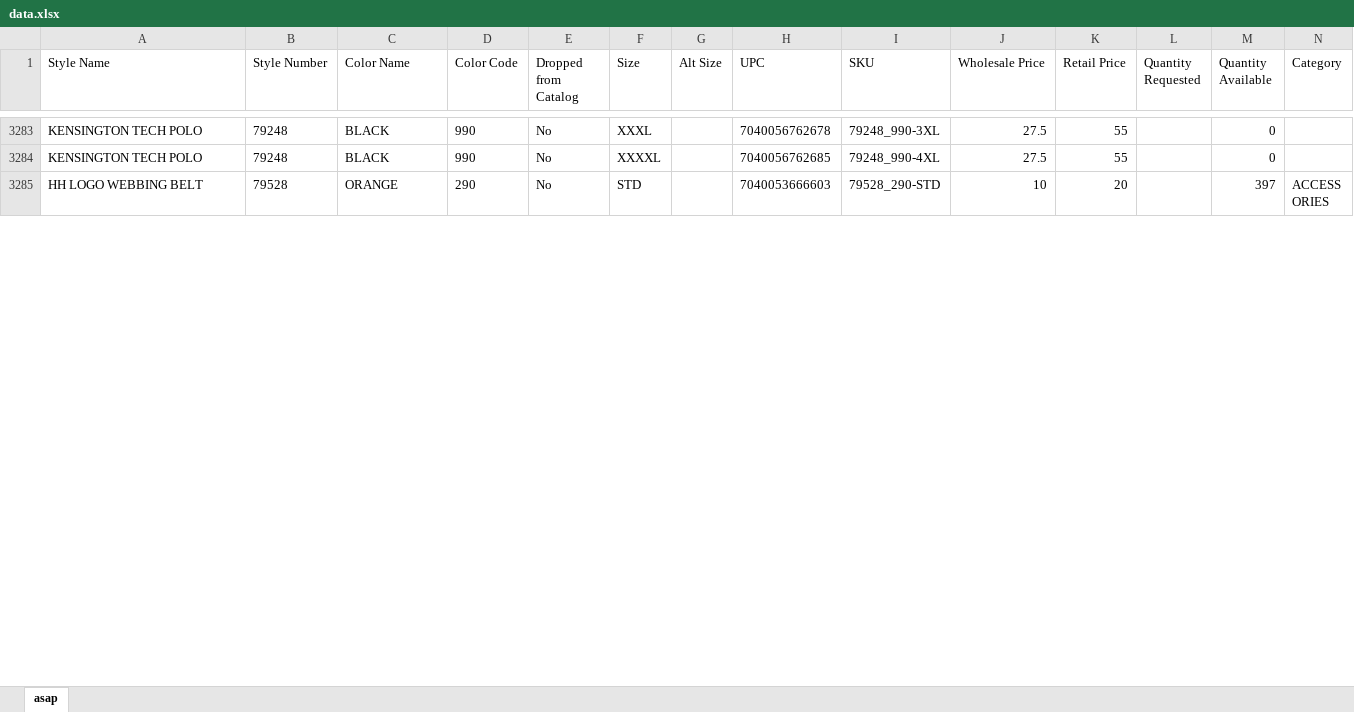
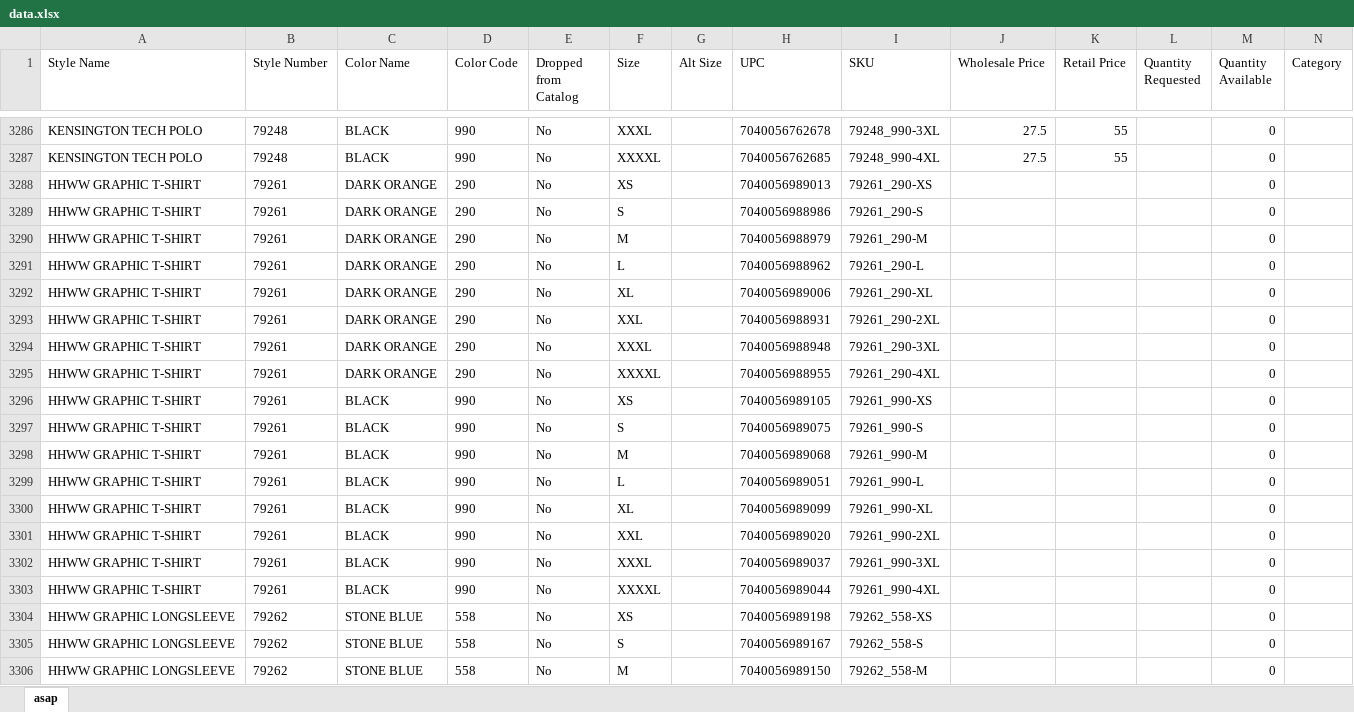
Before and after one commit to gerrgg/stock-syncer-for-woocommerce, an Excel workbook: data.xlsx, sheet asap, drawn as a sheet; only a part is shown, gaps mark what is left out; the shorter side is filled out with more unchanged rows; values as stored, in another font and other column widths than the file's, no borders; rows hold the shown columns only; the diff covers the shown part only; the diff names each change by its address in the sheet, - before the commit and + after, or states it on an @@ line.

```diff
--- a/data.xlsx (sheet asap)
+++ b/data.xlsx (sheet asap)
+row 3288: HHWW GRAPHIC T-SHIRT | 79261 | DARK ORANGE | 290 | No | XS |  | 7040056989013 | 79261_290-XS |  |  |  | 0
+row 3289: HHWW GRAPHIC T-SHIRT | 79261 | DARK ORANGE | 290 | No | S |  | 7040056988986 | 79261_290-S |  |  |  | 0
+row 3290: HHWW GRAPHIC T-SHIRT | 79261 | DARK ORANGE | 290 | No | M |  | 7040056988979 | 79261_290-M |  |  |  | 0
+row 3291: HHWW GRAPHIC T-SHIRT | 79261 | DARK ORANGE | 290 | No | L |  | 7040056988962 | 79261_290-L |  |  |  | 0
+row 3292: HHWW GRAPHIC T-SHIRT | 79261 | DARK ORANGE | 290 | No | XL |  | 7040056989006 | 79261_290-XL |  |  |  | 0
+row 3293: HHWW GRAPHIC T-SHIRT | 79261 | DARK ORANGE | 290 | No | XXL |  | 7040056988931 | 79261_290-2XL |  |  |  | 0
+row 3294: HHWW GRAPHIC T-SHIRT | 79261 | DARK ORANGE | 290 | No | XXXL |  | 7040056988948 | 79261_290-3XL |  |  |  | 0
+row 3295: HHWW GRAPHIC T-SHIRT | 79261 | DARK ORANGE | 290 | No | XXXXL |  | 7040056988955 | 79261_290-4XL |  |  |  | 0
+row 3296: HHWW GRAPHIC T-SHIRT | 79261 | BLACK | 990 | No | XS |  | 7040056989105 | 79261_990-XS |  |  |  | 0
+row 3297: HHWW GRAPHIC T-SHIRT | 79261 | BLACK | 990 | No | S |  | 7040056989075 | 79261_990-S |  |  |  | 0
+row 3298: HHWW GRAPHIC T-SHIRT | 79261 | BLACK | 990 | No | M |  | 7040056989068 | 79261_990-M |  |  |  | 0
+row 3299: HHWW GRAPHIC T-SHIRT | 79261 | BLACK | 990 | No | L |  | 7040056989051 | 79261_990-L |  |  |  | 0
+row 3300: HHWW GRAPHIC T-SHIRT | 79261 | BLACK | 990 | No | XL |  | 7040056989099 | 79261_990-XL |  |  |  | 0
+row 3301: HHWW GRAPHIC T-SHIRT | 79261 | BLACK | 990 | No | XXL |  | 7040056989020 | 79261_990-2XL |  |  |  | 0
+row 3302: HHWW GRAPHIC T-SHIRT | 79261 | BLACK | 990 | No | XXXL |  | 7040056989037 | 79261_990-3XL |  |  |  | 0
+row 3303: HHWW GRAPHIC T-SHIRT | 79261 | BLACK | 990 | No | XXXXL |  | 7040056989044 | 79261_990-4XL |  |  |  | 0
+row 3304: HHWW GRAPHIC LONGSLEEVE | 79262 | STONE BLUE | 558 | No | XS |  | 7040056989198 | 79262_558-XS |  |  |  | 0
+row 3305: HHWW GRAPHIC LONGSLEEVE | 79262 | STONE BLUE | 558 | No | S |  | 7040056989167 | 79262_558-S |  |  |  | 0
+row 3306: HHWW GRAPHIC LONGSLEEVE | 79262 | STONE BLUE | 558 | No | M |  | 7040056989150 | 79262_558-M |  |  |  | 0
```
Also changed, not shown: 38 added rows, 8 removed rows and 992 edited cells elsewhere in this sheet, 4 other files.
